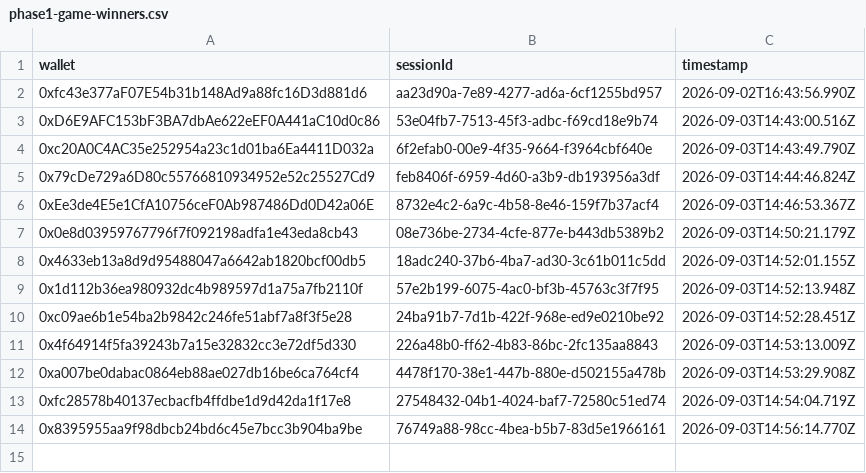
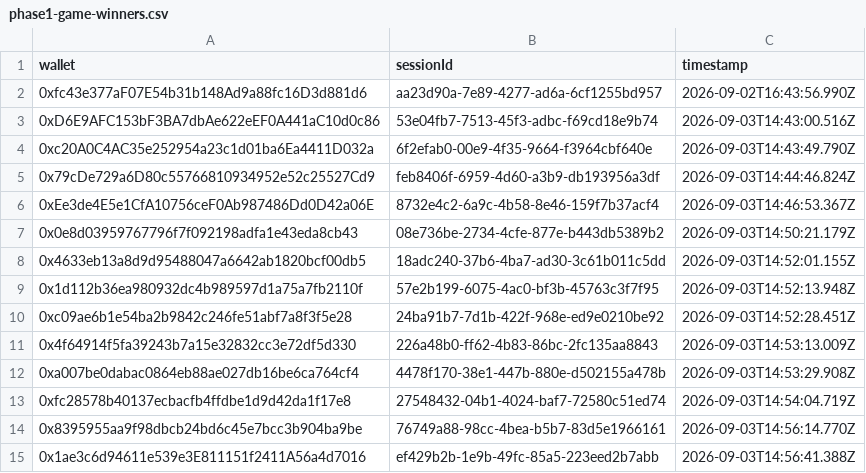
Before and after one commit to pasdidie/sherwood-charter-assets, a CSV file: phase1-game-winners.csv, drawn as a sheet.

Commit message:
Trial win: 0x1ae3c6d94611e539e3E811151f2411A56a4d7016

```diff
--- a/phase1-game-winners.csv
+++ b/phase1-game-winners.csv
@@ -14 +14,2 @@ wallet,sessionId,timestamp
 0x8395955aa9f98dbcb24bd6c45e7bcc3b904ba9be,76749a88-98cc-4bea-b5b7-83d5e1966161,2026-09-03T14:56:14.770Z
+0x1ae3c6d94611e539e3E811151f2411A56a4d7016,ef429b2b-1e9b-49fc-85a5-223eed2b7abb,2026-09-03T14:56:41.388Z
```
